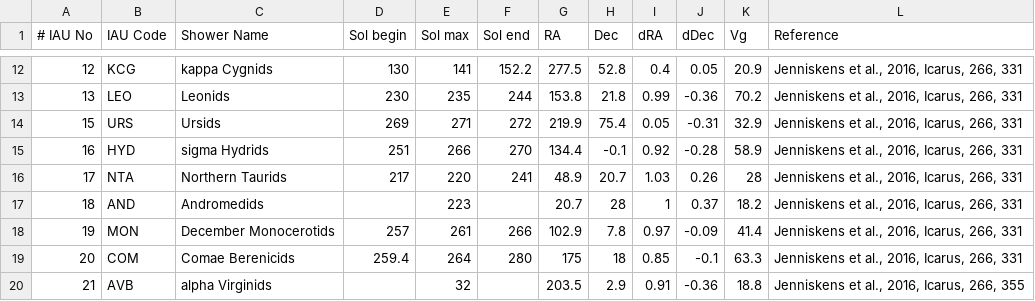
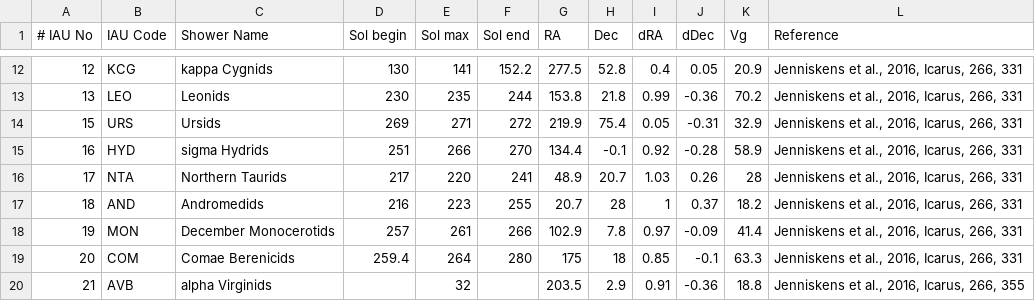
Before and after one commit to CroatianMeteorNetwork/RMS, a CSV file: share/established_showers.csv, drawn as a sheet; only a part is shown, gaps mark what is left out.

Commit message:
extended andromedid activity period

```diff
--- a/share/established_showers.csv
+++ b/share/established_showers.csv
@@ -16,3 +16,3 @@
 17|NTA|Northern Taurids                        |217|220|241|48.9|20.7|1.03|0.26|28|Jenniskens et al., 2016, Icarus, 266, 331
-18|AND|Andromedids                             ||223||20.7|28|1|0.37|18.2|Jenniskens et al., 2016, Icarus, 266, 331
+18|AND|Andromedids                             |216|223|255|20.7|28|1|0.37|18.2|Jenniskens et al., 2016, Icarus, 266, 331
 19|MON|December Monocerotids                   |257|261|266|102.9|7.8|0.97|-0.09|41.4|Jenniskens et al., 2016, Icarus, 266, 331
```
